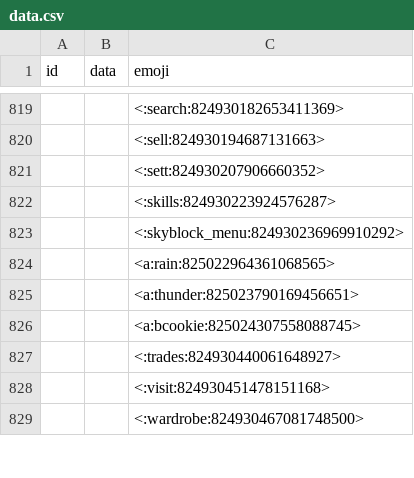
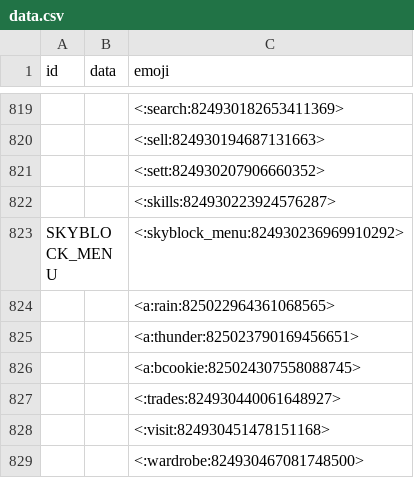
Before and after one commit to prism4291/item-emoji-list, a CSV file: data.csv, drawn as a sheet; only a part is shown, gaps mark what is left out; the diff names each change by its address in the sheet, - before the commit and + after, or states it on an @@ line.

Commit message:
Update data.csv

```diff
--- a/data.csv
+++ b/data.csv
-A823 (id): (empty)
+A823 (id): SKYBLOCK_MENU
```
